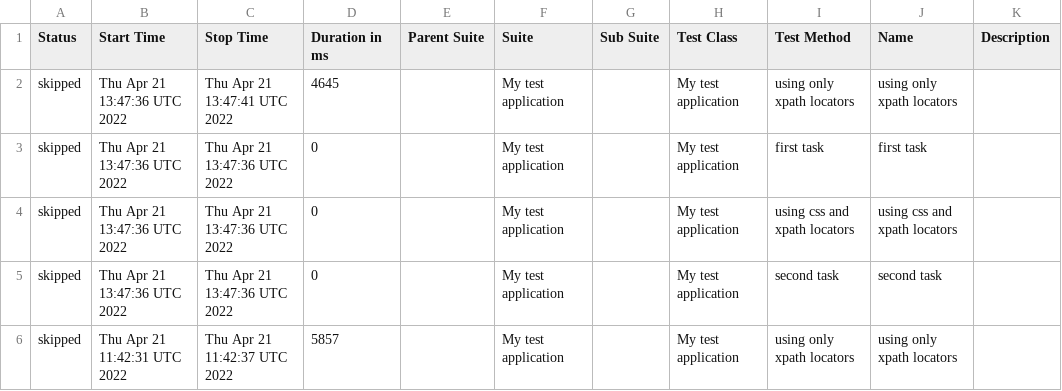
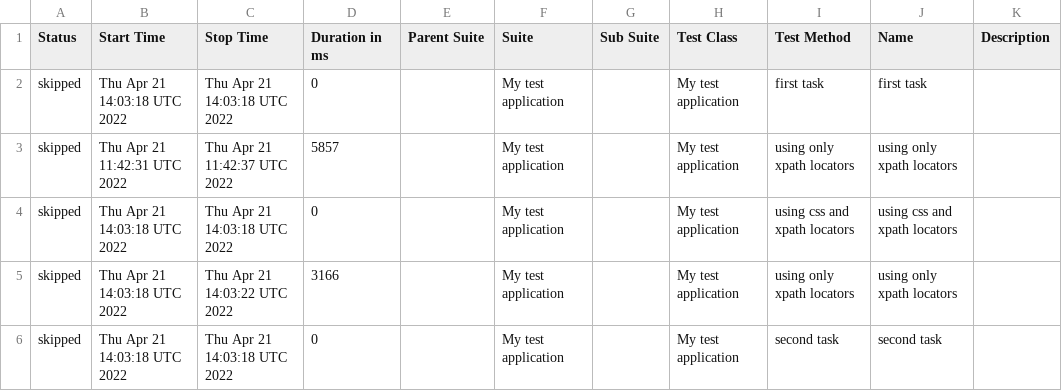
Before and after one commit to zefirlover/QA-test-task, a CSV file: docs/data/suites.csv, drawn as a sheet.

Commit message:
Deploying to gh-pages from @ zefirlover/QA-test-task@7ab1a36b259ee63ab667d87ad30921289b43d88d 🚀

```diff
--- a/docs/data/suites.csv
+++ b/docs/data/suites.csv
@@ -1,6 +1,6 @@
 "Status","Start Time","Stop Time","Duration in ms","Parent Suite","Suite","Sub Suite","Test Class","Test Method","Name","Description"
-"skipped","Thu Apr 21 13:47:36 UTC 2022","Thu Apr 21 13:47:41 UTC 2022","4645","","My test application","","My test application","using only xpath locators","using only xpath locators",""
-"skipped","Thu Apr 21 13:47:36 UTC 2022","Thu Apr 21 13:47:36 UTC 2022","0","","My test application","","My test application","first task","first task",""
-"skipped","Thu Apr 21 13:47:36 UTC 2022","Thu Apr 21 13:47:36 UTC 2022","0","","My test application","","My test application","using css and xpath locators","using css and xpath locators",""
-"skipped","Thu Apr 21 13:47:36 UTC 2022","Thu Apr 21 13:47:36 UTC 2022","0","","My test application","","My test application","second task","second task",""
+"skipped","Thu Apr 21 14:03:18 UTC 2022","Thu Apr 21 14:03:18 UTC 2022","0","","My test application","","My test application","first task","first task",""
 "skipped","Thu Apr 21 11:42:31 UTC 2022","Thu Apr 21 11:42:37 UTC 2022","5857","","My test application","","My test application","using only xpath locators","using only xpath locators",""
+"skipped","Thu Apr 21 14:03:18 UTC 2022","Thu Apr 21 14:03:18 UTC 2022","0","","My test application","","My test application","using css and xpath locators","using css and xpath locators",""
+"skipped","Thu Apr 21 14:03:18 UTC 2022","Thu Apr 21 14:03:22 UTC 2022","3166","","My test application","","My test application","using only xpath locators","using only xpath locators",""
+"skipped","Thu Apr 21 14:03:18 UTC 2022","Thu Apr 21 14:03:18 UTC 2022","0","","My test application","","My test application","second task","second task",""
```
Also changed, not shown: 21 other files.
